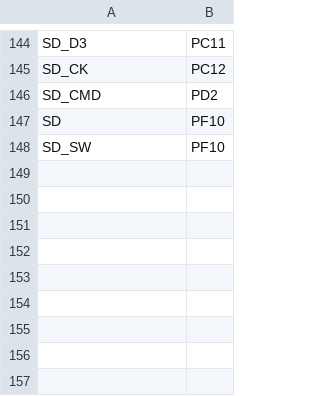
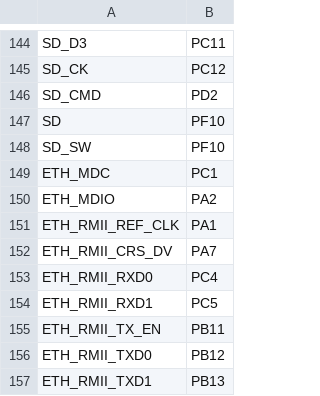
Before and after one commit to mcauser/VCC_GND_F407ZG, a CSV file: pins.csv, drawn as a sheet; only a part is shown, gaps mark what is left out; the diff names each change by its address in the sheet, - before the commit and + after, or states it on an @@ line.

Commit message:
Add Ethernet via RMII

```diff
--- a/pins.csv
+++ b/pins.csv
+row 149: ETH_MDC | PC1
+row 150: ETH_MDIO | PA2
+row 151: ETH_RMII_REF_CLK | PA1
+row 152: ETH_RMII_CRS_DV | PA7
+row 153: ETH_RMII_RXD0 | PC4
+row 154: ETH_RMII_RXD1 | PC5
+row 155: ETH_RMII_TX_EN | PB11
+row 156: ETH_RMII_TXD0 | PB12
+row 157: ETH_RMII_TXD1 | PB13
```
Also changed, not shown: 2 other files.
